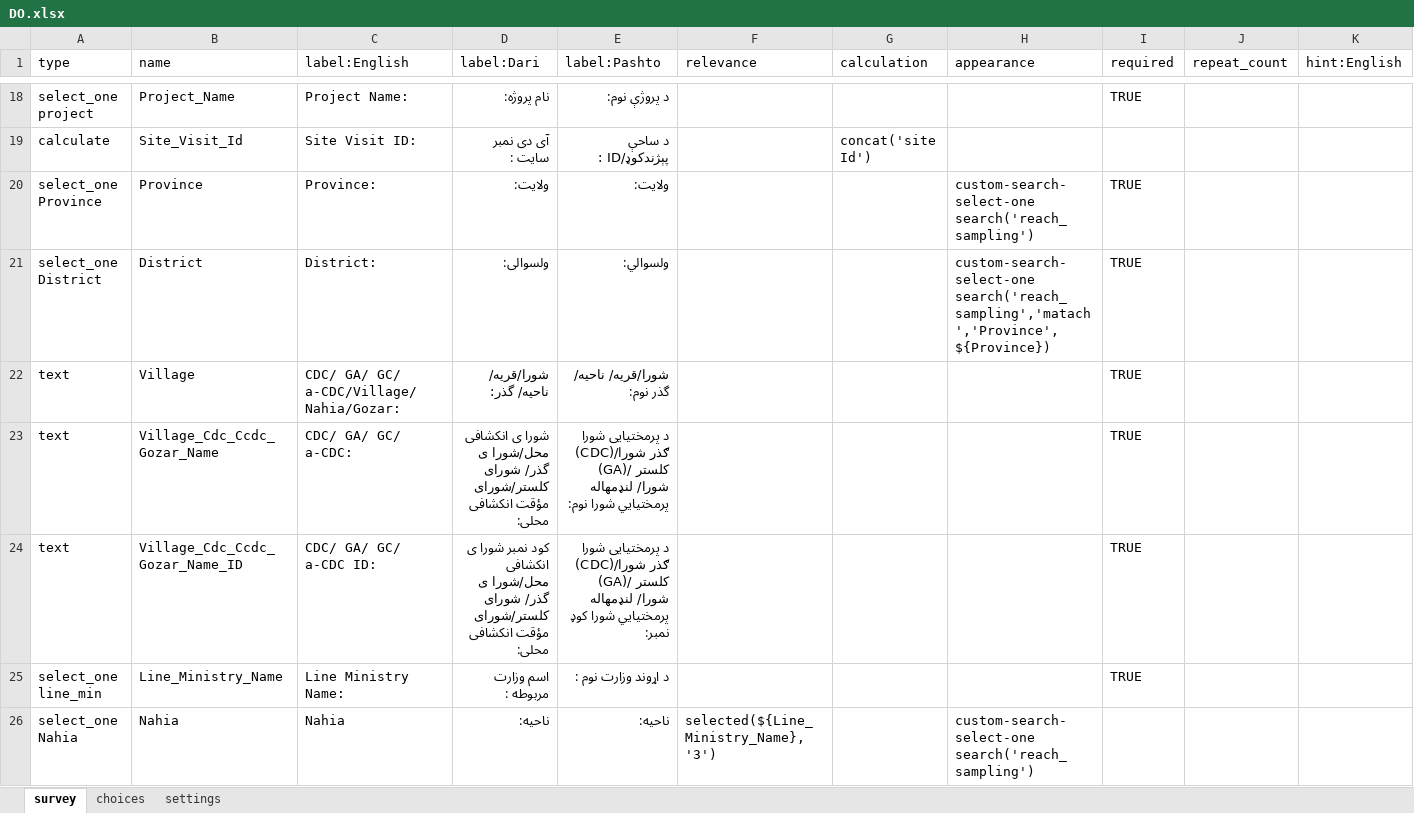
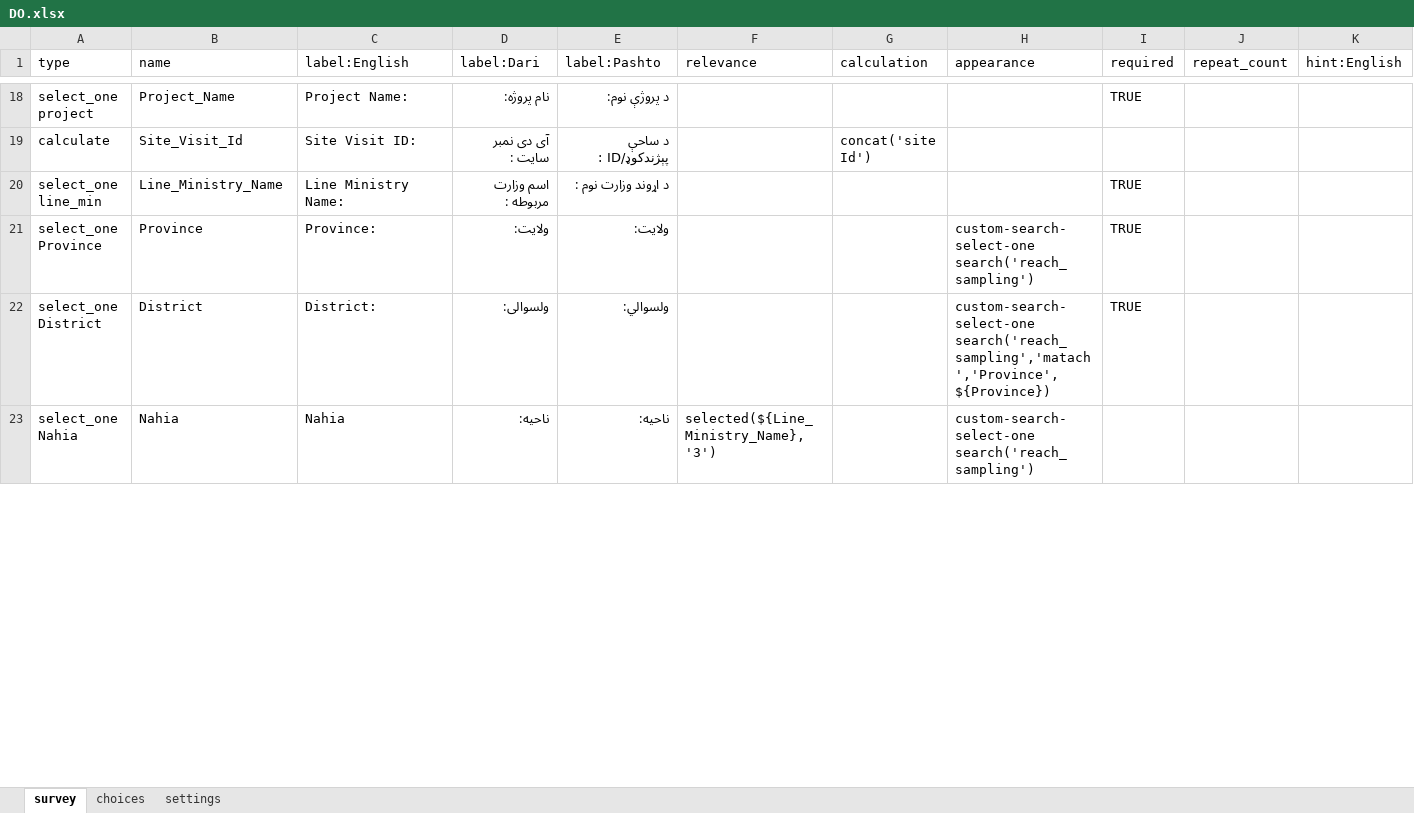
Before and after one commit to nzfarhad/Covid_Response_Data_Processing, an Excel workbook: input/cto_tool/DO.xlsx, sheet survey, drawn as a sheet; only a part is shown, gaps mark what is left out; values as stored, in another font and other column widths than the file's, no cell formats; conditional formats not drawn; removed rows and columns are numbered as before the commit, all else as after; rows hold the shown columns only; the diff covers the shown part only; the diff names each change by its address in the sheet, - before the commit and + after, or states it on an @@ line.

Commit message:
updated main script, functions and tools

```diff
--- a/input/cto_tool/DO.xlsx (sheet survey)
+++ b/input/cto_tool/DO.xlsx (sheet survey)
@@ row 25 moved to row 20: select_one line_min @@
-row 22: text | Village | CDC/ GA/ GC/ a-CDC/Village/Nahia/Gozar: | شورا/قریه/ ناحیه/ گذر: | شورا/قریه/ ناحیه/ گذر نوم: |  |  |  | TRUE
-row 23: text | Village_Cdc_Ccdc_Gozar_Name | CDC/ GA/ GC/ a-CDC: | شورا ی انکشافی محل/شورا ی گذر/ شورای کلستر/شورای مؤقت انکشافی محلی: | د پرمختیایی شورا (CDC)/ګذر شورا (GA)/ کلستر شورا/ لنډمهاله پرمختیایي شورا نوم: |  |  |  | TRUE
-row 24: text | Village_Cdc_Ccdc_Gozar_Name_ID | CDC/ GA/ GC/ a-CDC ID: | کود نمبر شورا ی انکشافی محل/شورا ی گذر/ شورای کلستر/شورای مؤقت انکشافی محلی: | د پرمختیایی شورا (CDC)/ګذر شورا (GA)/ کلستر شورا/ لنډمهاله پرمختیایي شورا کوډ نمبر: |  |  |  | TRUE
```
Also changed, not shown: 202 added rows and 115 edited cells elsewhere in this sheet, sheet choices, sheet settings, cell formats, input/cto_tool/Form1.xlsx, input/cto_tool/Form2.xlsx, 2 other files.
